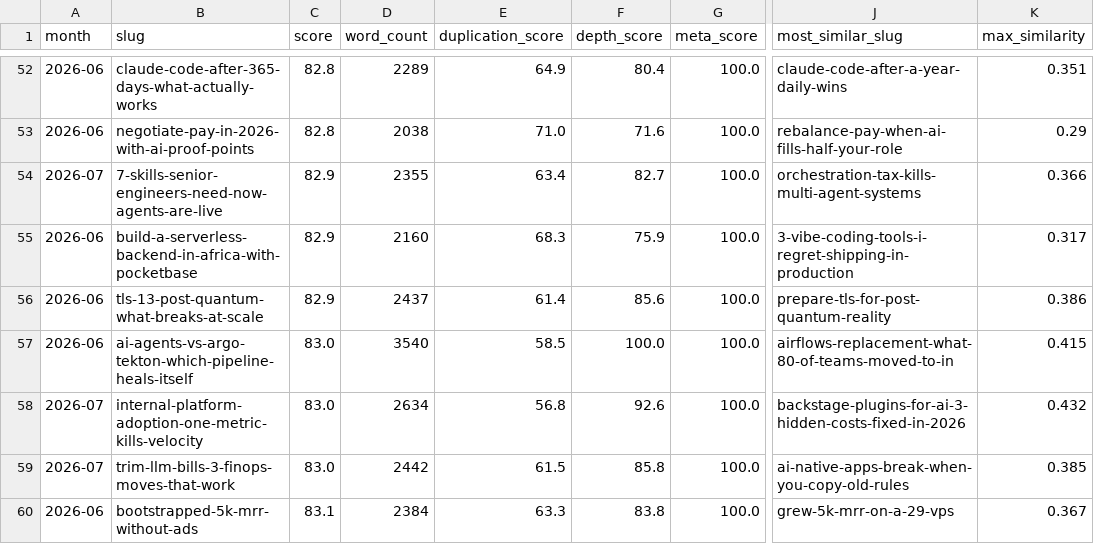
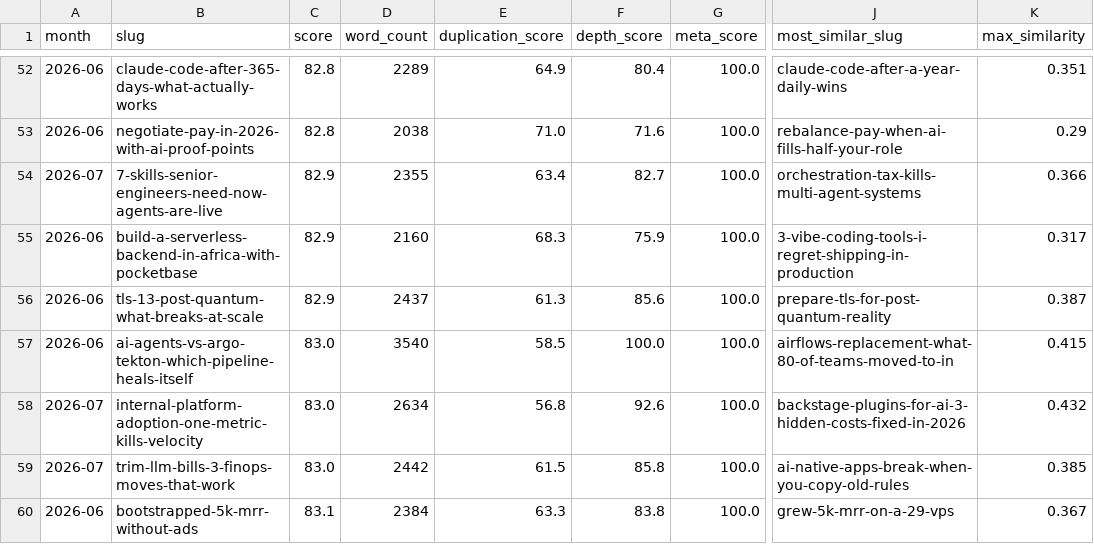
Before and after one commit to kubaik/kubaik.github.io, a CSV file: quality_report_full.csv, drawn as a sheet; only a part is shown, gaps mark what is left out; the diff covers the shown part only; the diff names each change by its address in the sheet, - before the commit and + after, or states it on an @@ line.

```diff
--- a/quality_report_full.csv
+++ b/quality_report_full.csv
-E56 (duplication_score): 61.4
+E56 (duplication_score): 61.3
-K56 (max_similarity): 0.386
+K56 (max_similarity): 0.387
```
Also changed, not shown: 5 added rows, 5 removed rows and 30 edited cells elsewhere in this file, 25 other files.
